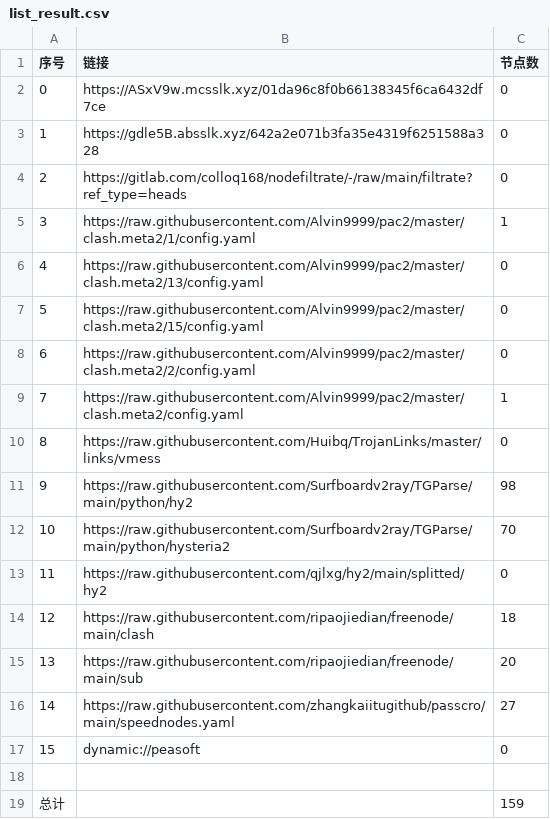
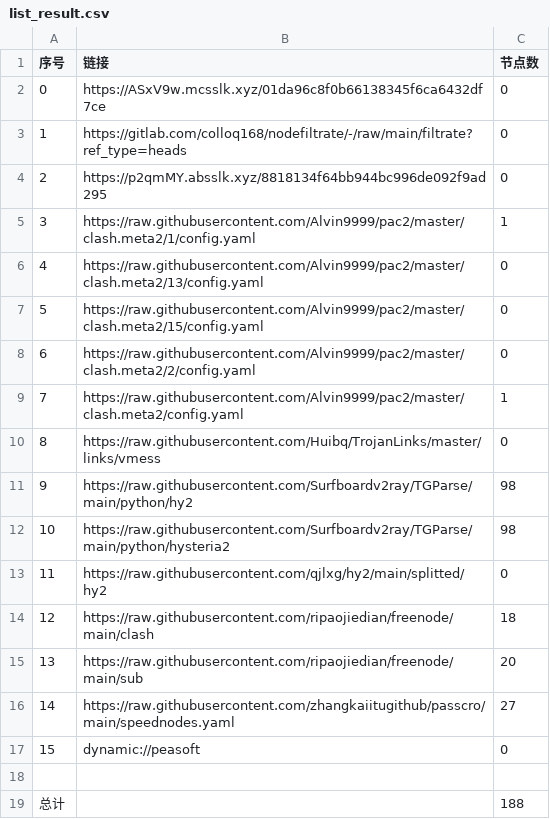
Before and after one commit to ggmsub/AutoMergePublicNodes, a CSV file: list_result.csv, drawn as a sheet.

```diff
--- a/list_result.csv
+++ b/list_result.csv
@@ -2,4 +2,4 @@
 0,https://ASxV9w.mcsslk.xyz/01da96c8f0b66138345f6ca6432df7ce,0
-1,https://gdle5B.absslk.xyz/642a2e071b3fa35e4319f6251588a328,0
-2,https://gitlab.com/colloq168/nodefiltrate/-/raw/main/filtrate?ref_type=heads,0
+1,https://gitlab.com/colloq168/nodefiltrate/-/raw/main/filtrate?ref_type=heads,0
+2,https://p2qmMY.absslk.xyz/8818134f64bb944bc996de092f9ad295,0
 3,https://raw.githubusercontent.com/Alvin9999/pac2/master/clash.meta2/1/config.yaml,1
@@ -11,3 +11,3 @@
 9,https://raw.githubusercontent.com/Surfboardv2ray/TGParse/main/python/hy2,98
-10,https://raw.githubusercontent.com/Surfboardv2ray/TGParse/main/python/hysteria2,70
+10,https://raw.githubusercontent.com/Surfboardv2ray/TGParse/main/python/hysteria2,98
 11,https://raw.githubusercontent.com/qjlxg/hy2/main/splitted/hy2,0
@@ -18,2 +18,2 @@
 
-总计,,159
+总计,,188
```
Also changed, not shown: 7 other files.
